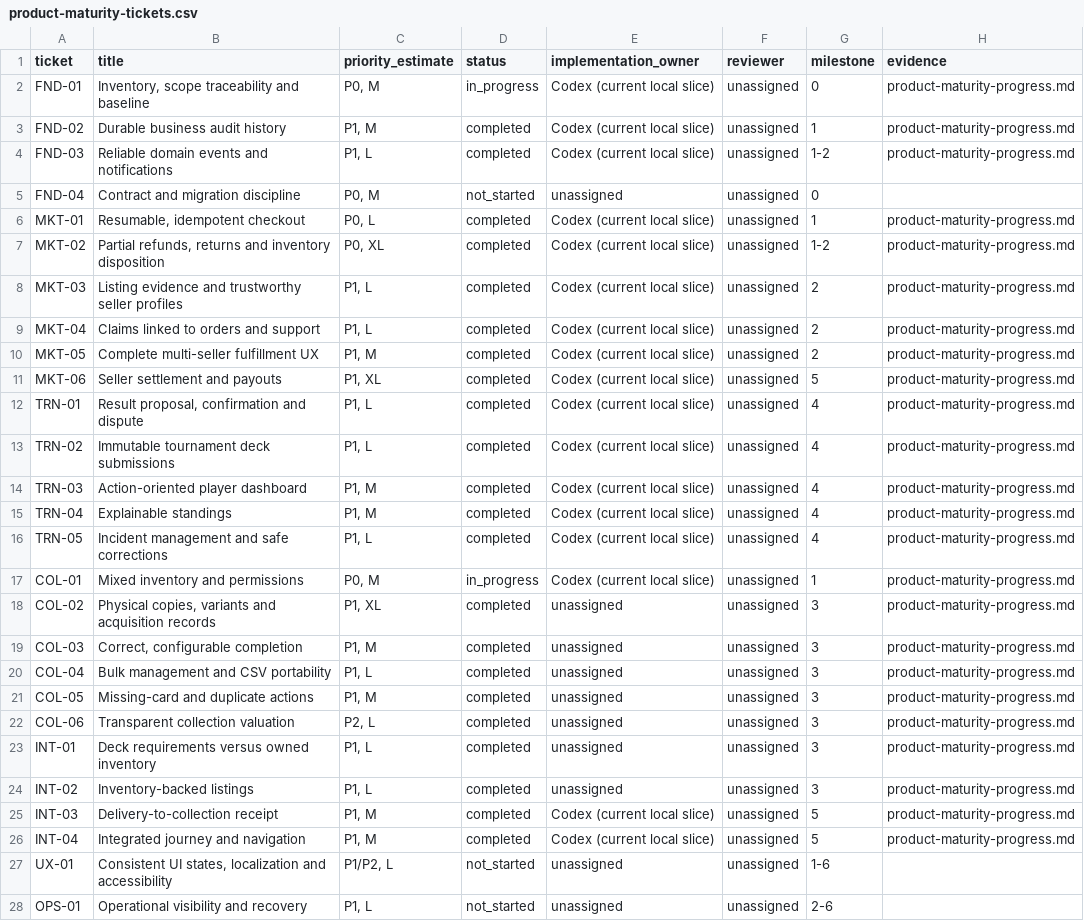
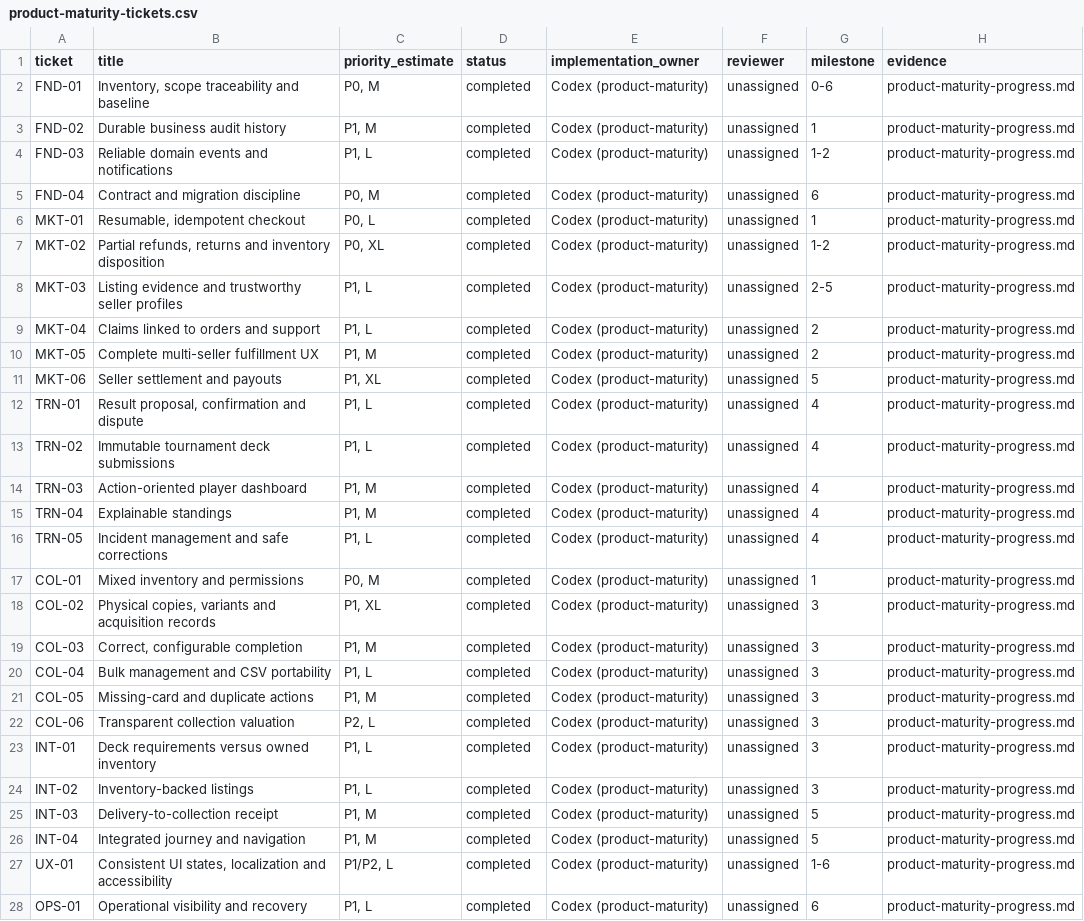
Before and after one commit to raphplt/tcg-nexus, a CSV file: doc/roadmap/product-maturity-tickets.csv, drawn as a sheet; only a part is shown; the diff covers the shown part only; the diff names each change by its address in the sheet, - before the commit and + after, or states it on an @@ line.

```diff
--- a/doc/roadmap/product-maturity-tickets.csv
+++ b/doc/roadmap/product-maturity-tickets.csv
-D2 (status): in_progress
+D2 (status): completed
-E2:E4 (implementation_owner): Codex (current local slice)
+E2:E4 (implementation_owner): Codex (product-maturity)
-G2 (milestone): 0
+G2 (milestone): 0-6
-D5 (status): not_started
+D5 (status): completed
-E5 (implementation_owner): unassigned
+E5 (implementation_owner): Codex (product-maturity)
-G5 (milestone): 0
+G5 (milestone): 6
-H5 (evidence): (empty)
+H5 (evidence): product-maturity-progress.md
-E6:E17 (implementation_owner): Codex (current local slice)
+E6:E17 (implementation_owner): Codex (product-maturity)
-G8 (milestone): 2
+G8 (milestone): 2-5
-D17 (status): in_progress
+D17 (status): completed
-E18:E24 (implementation_owner): unassigned
+E18:E24 (implementation_owner): Codex (product-maturity)
-E25:E26 (implementation_owner): Codex (current local slice)
+E25:E26 (implementation_owner): Codex (product-maturity)
-D27:D28 (status): not_started
+D27:D28 (status): completed
-E27:E28 (implementation_owner): unassigned
+E27:E28 (implementation_owner): Codex (product-maturity)
-H27:H28 (evidence): (empty)
+H27:H28 (evidence): product-maturity-progress.md
-G28 (milestone): 2-6
+G28 (milestone): 6
```
Also changed, not shown: 7 edited cells elsewhere in this file, doc/roadmap/product-maturity-legacy.csv, 14 other files.
